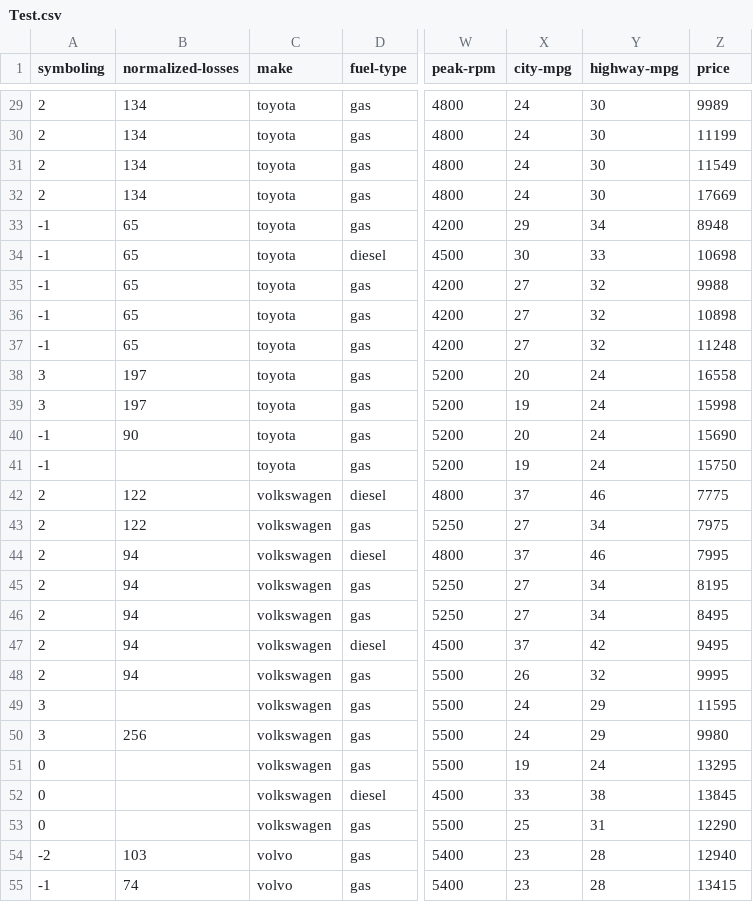
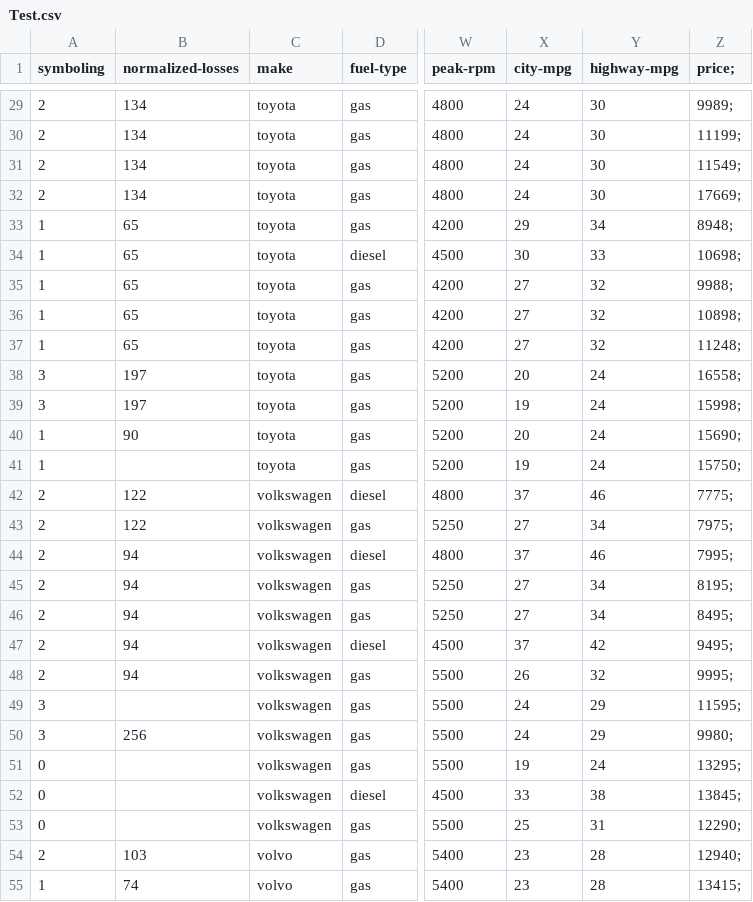
Before and after one commit to MJ9222/machinel_learning, a CSV file: Test.csv, drawn as a sheet; only a part is shown, gaps mark what is left out; the diff covers the shown part only; the diff names each change by its address in the sheet, - before the commit and + after, or states it on an @@ line.

```diff
--- a/Test.csv
+++ b/Test.csv
-Z1: price
+Z1: price;
-Z29 (price;): 9989
+Z29 (price;): 9989;
-Z30 (price;): 11199
+Z30 (price;): 11199;
-Z31 (price;): 11549
+Z31 (price;): 11549;
-Z32 (price;): 17669
+Z32 (price;): 17669;
-A33:A37 (symboling): -1
+A33:A37 (symboling): 1
-Z33 (price;): 8948
+Z33 (price;): 8948;
-Z34 (price;): 10698
+Z34 (price;): 10698;
-Z35 (price;): 9988
+Z35 (price;): 9988;
-Z36 (price;): 10898
+Z36 (price;): 10898;
-Z37 (price;): 11248
+Z37 (price;): 11248;
-Z38 (price;): 16558
+Z38 (price;): 16558;
-Z39 (price;): 15998
+Z39 (price;): 15998;
-A40:A41 (symboling): -1
+A40:A41 (symboling): 1
-Z40 (price;): 15690
+Z40 (price;): 15690;
-Z41 (price;): 15750
+Z41 (price;): 15750;
-Z42 (price;): 7775
+Z42 (price;): 7775;
-Z43 (price;): 7975
+Z43 (price;): 7975;
-Z44 (price;): 7995
+Z44 (price;): 7995;
-Z45 (price;): 8195
+Z45 (price;): 8195;
-Z46 (price;): 8495
+Z46 (price;): 8495;
-Z47 (price;): 9495
+Z47 (price;): 9495;
-Z48 (price;): 9995
+Z48 (price;): 9995;
-Z49 (price;): 11595
+Z49 (price;): 11595;
-Z50 (price;): 9980
+Z50 (price;): 9980;
-Z51 (price;): 13295
+Z51 (price;): 13295;
-Z52 (price;): 13845
+Z52 (price;): 13845;
-Z53 (price;): 12290
+Z53 (price;): 12290;
-A54 (symboling): -2
+A54 (symboling): 2
-Z54 (price;): 12940
+Z54 (price;): 12940;
-A55 (symboling): -1
+A55 (symboling): 1
-Z55 (price;): 13415
+Z55 (price;): 13415;
```
Also changed, not shown: 45 edited cells elsewhere in this file, Train.csv.
